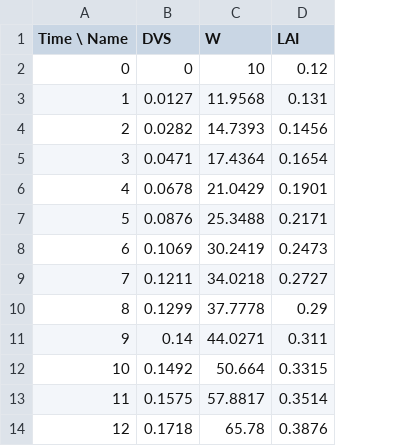
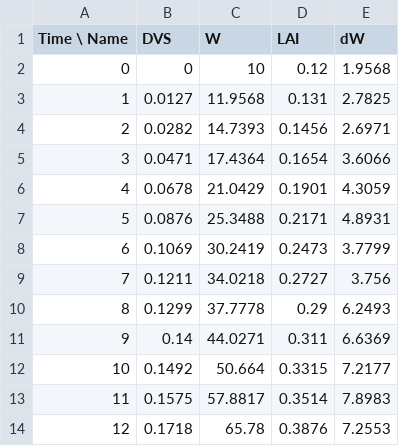
Before and after one commit to JNBauer/partitioning_documentation, a CSV file: results/simile_no_partitioning.csv, drawn as a sheet; only a part is shown; the diff names each change by its address in the sheet, - before the commit and + after, or states it on an @@ line.

```diff
--- a/results/simile_no_partitioning.csv
+++ b/results/simile_no_partitioning.csv
+column E (dW), rows 2-14: 1.9568 | 2.7825 | 2.6971 | 3.6066 | 4.3059 | 4.8931 | 3.7799 | 3.756 | 6.2493 | 6.6369 | 7.2177 | 7.8983 | 7.2553
```
Also changed, not shown: data/partitioning_wheat.csv, 17 other files.
